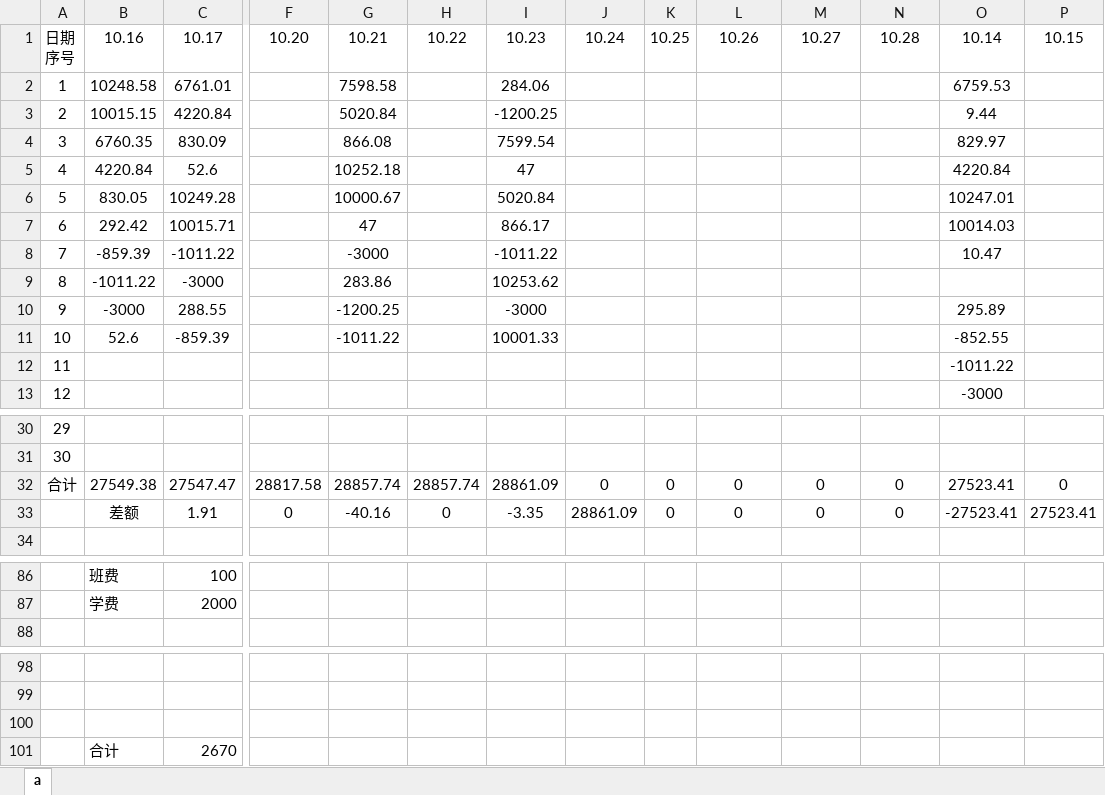
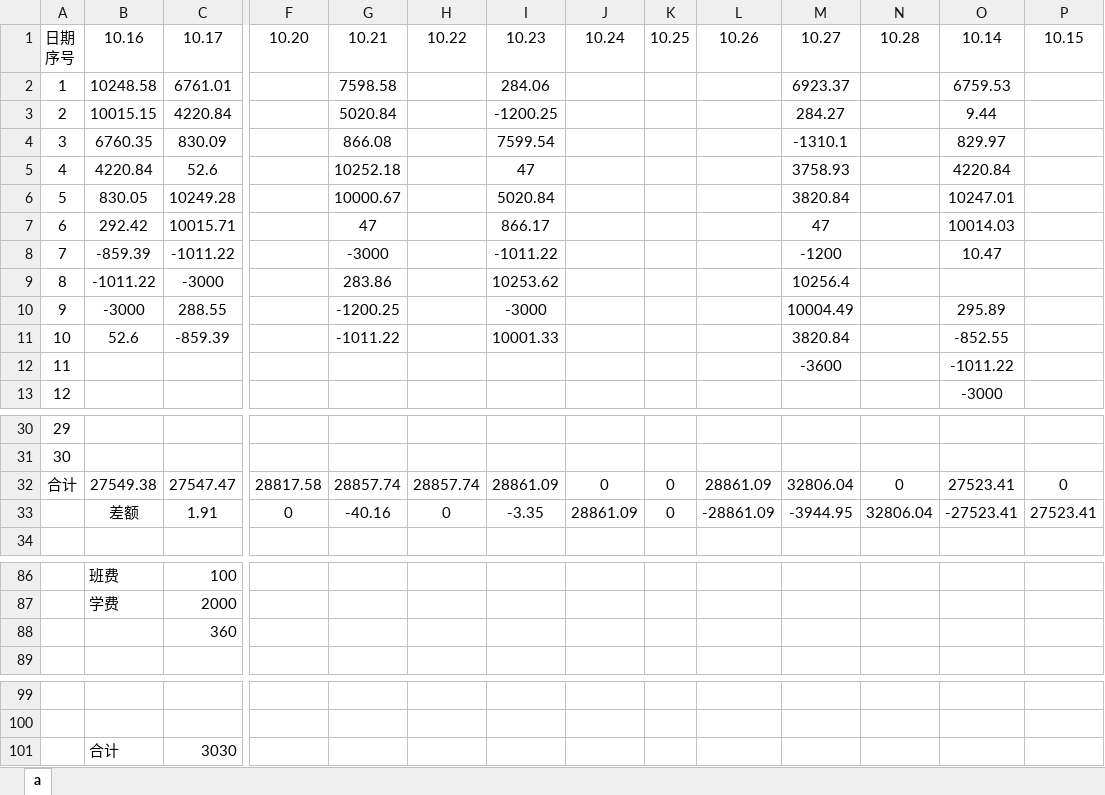
Before and after one commit to leitianjin/calc, an Excel workbook: a.xlsx, sheet a, drawn as a sheet; only a part is shown, gaps mark what is left out; values as stored, in another font and other column widths than the file's, no borders; removed rows and columns are numbered as before the commit, all else as after; rows hold the shown columns only; the diff names each change by its address in the sheet, - before the commit and + after, or states it on an @@ line.

Commit message:
201910271033

```diff
--- a/a.xlsx (sheet a)
+++ b/a.xlsx (sheet a)
-M2: (empty)
+M2: 6923.37
-M3: (empty)
+M3: 284.27
-M4: (empty)
+M4: -1310.1
-M5: (empty)
+M5: 3758.93
-M6: (empty)
+M6: 3820.84
-M7: (empty)
+M7: 47
-M8: (empty)
+M8: -1200
-M9: (empty)
+M9: 10256.4
-M10: (empty)
+M10: 10004.49
-M11: (empty)
+M11: 3820.84
-M12: (empty)
+M12: -3600
-L32: 0
+L32: 28861.09
-M32: 0
+M32: 32806.04
-L33: 0
+L33: -28861.09
-M33: 0
+M33: -3944.95
-N33: 0
+N33: 32806.04
+row 88:  |  | 360
-row 101: (empty)
+row 101:  | 合计 | 3030
-row 101:  | 合计 | 2670
```
